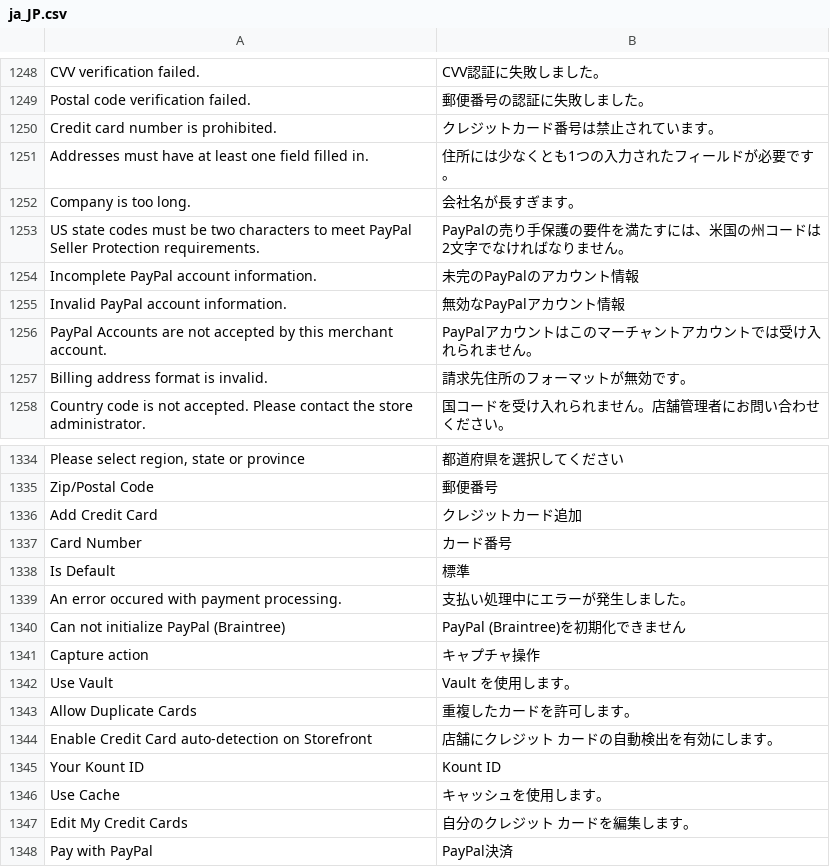
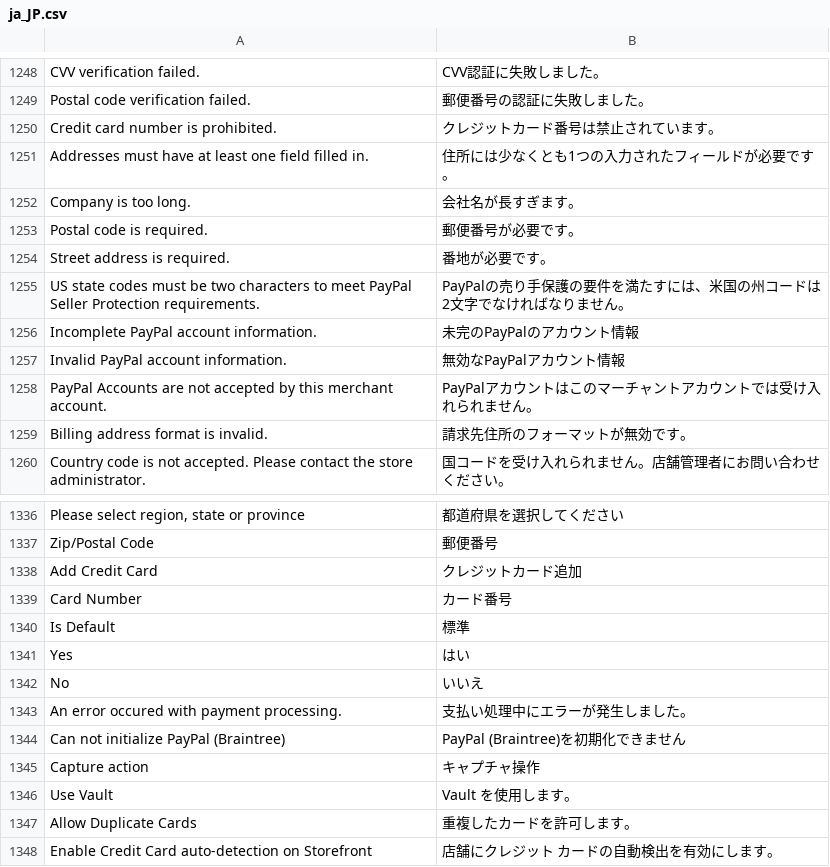
Before and after one commit to magento-l10n/language-ja_JP, a CSV file: ja_JP.csv, drawn as a sheet; only a part is shown, gaps mark what is left out; the shorter side is filled out with more unchanged rows; the diff names each change by its address in the sheet, - before the commit and + after, or states it on an @@ line.

Commit message:
Updating translations from Crowdin.

```diff
--- a/ja_JP.csv
+++ b/ja_JP.csv
+row 1253: Postal code is required. | 郵便番号が必要です。
+row 1254: Street address is required. | 番地が必要です。
+row 1341: Yes | はい
+row 1342: No | いいえ
```
Also changed, not shown: 1 other file.
